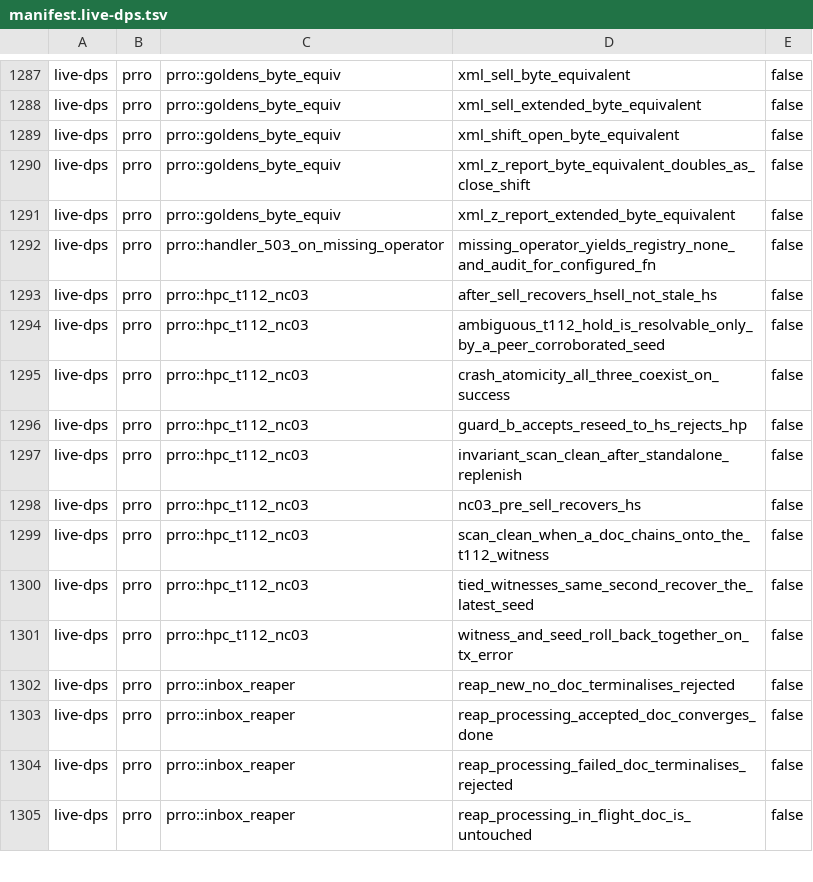
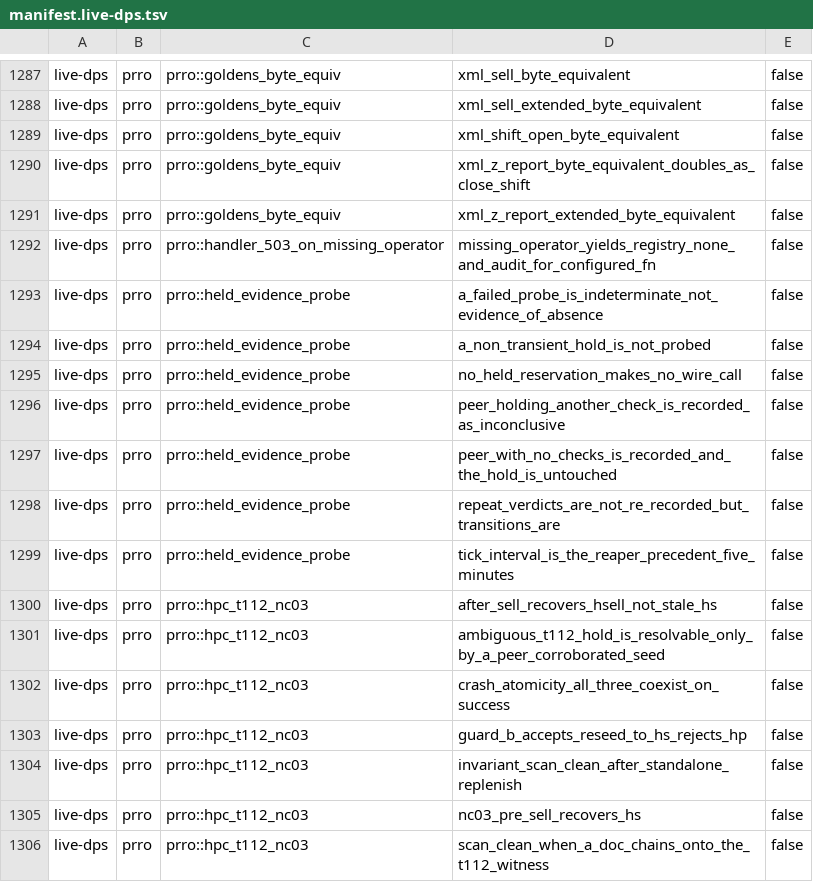
Before and after one commit to Setter1981/PRRO_GATE, a TSV file: docs/cs1r/inventory/manifest.live-dps.tsv, drawn as a sheet; only a part is shown, gaps mark what is left out; the shorter side is filled out with more unchanged rows.

```diff
--- a/docs/cs1r/inventory/manifest.live-dps.tsv
+++ b/docs/cs1r/inventory/manifest.live-dps.tsv
@@ -1292,2 +1292,9 @@ live-dps	prro	prro::goldens_byte_equiv	xml_z_report_extended_byte_equivalent	fal
 live-dps	prro	prro::handler_503_on_missing_operator	missing_operator_yields_registry_none_and_audit_for_configured_fn	false
+live-dps	prro	prro::held_evidence_probe	a_failed_probe_is_indeterminate_not_evidence_of_absence	false
+live-dps	prro	prro::held_evidence_probe	a_non_transient_hold_is_not_probed	false
+live-dps	prro	prro::held_evidence_probe	no_held_reservation_makes_no_wire_call	false
+live-dps	prro	prro::held_evidence_probe	peer_holding_another_check_is_recorded_as_inconclusive	false
+live-dps	prro	prro::held_evidence_probe	peer_with_no_checks_is_recorded_and_the_hold_is_untouched	false
+live-dps	prro	prro::held_evidence_probe	repeat_verdicts_are_not_re_recorded_but_transitions_are	false
+live-dps	prro	prro::held_evidence_probe	tick_interval_is_the_reaper_precedent_five_minutes	false
 live-dps	prro	prro::hpc_t112_nc03	after_sell_recovers_hsell_not_stale_hs	false
```
Also changed, not shown: docs/cs1r/inventory/manifest.test-support.tsv, 6 other files.
